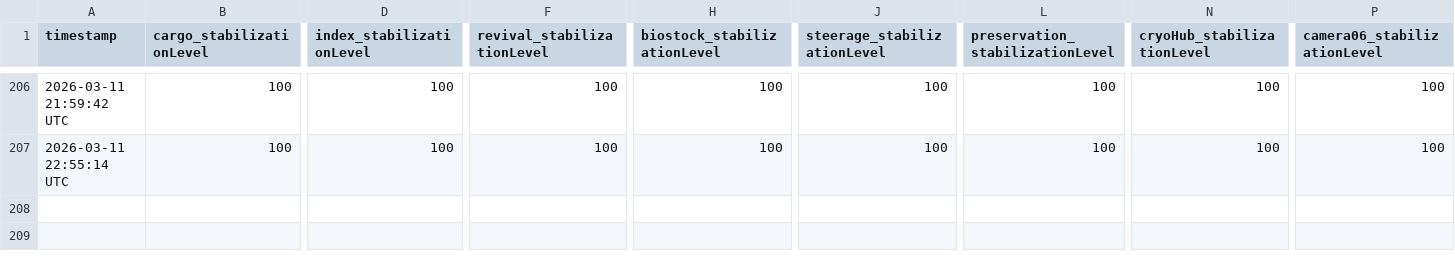
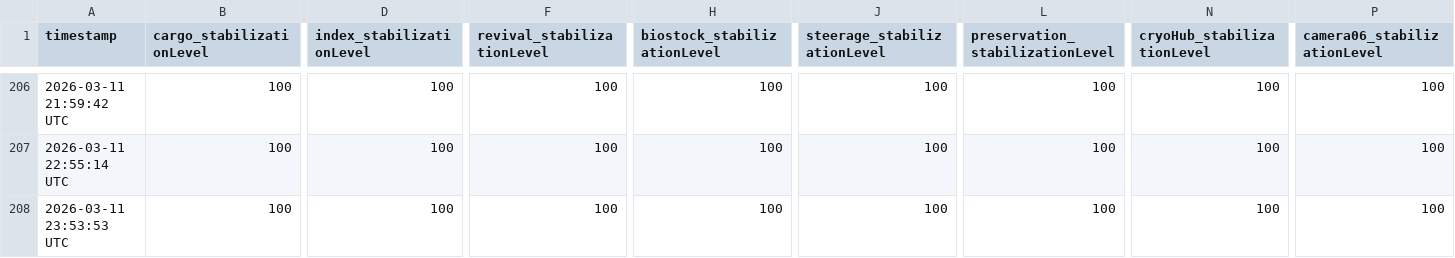
Before and after one commit to breachers-of-tomorrow/breacher-net, a CSV file: stabilization_log.csv, drawn as a sheet; only a part is shown, gaps mark what is left out; rows hold the shown columns only; the diff names each change by its address in the sheet, - before the commit and + after, or states it on an @@ line.

```diff
--- a/stabilization_log.csv
+++ b/stabilization_log.csv
+row 208: 2026-03-11 23:53:53 UTC | 100 | 100 | 100 | 100 | 100 | 100 | 100 | 100
```
Also changed, not shown: state_log.csv, 1 other file.
